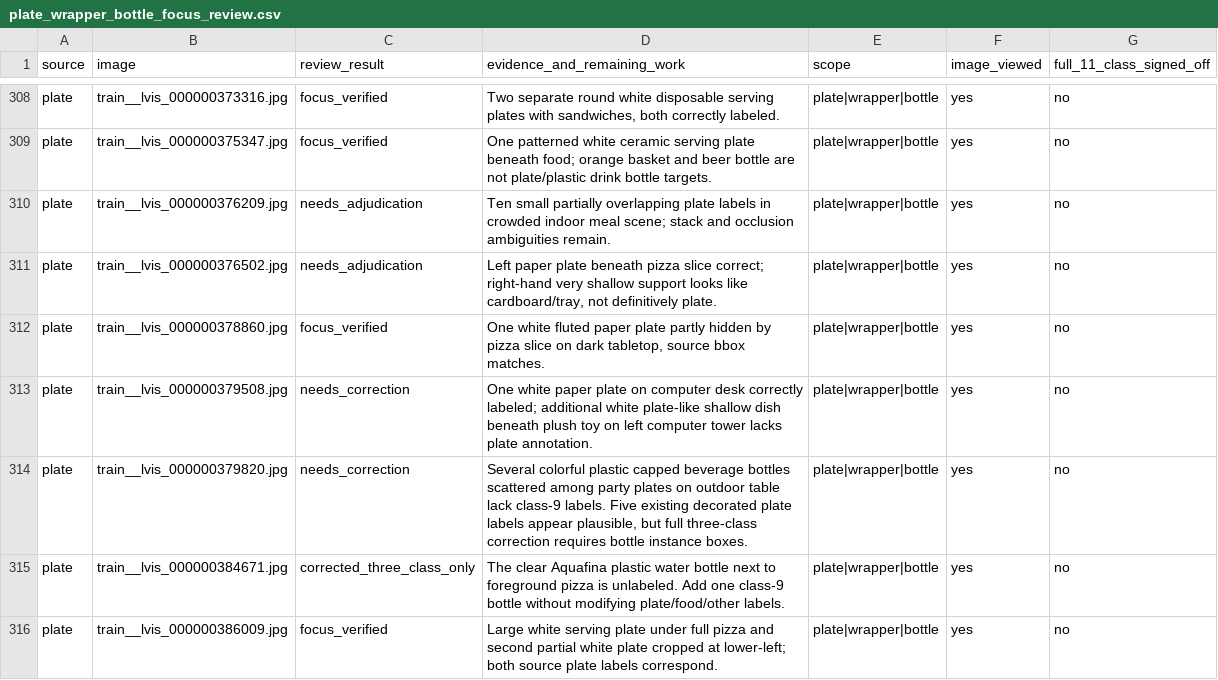
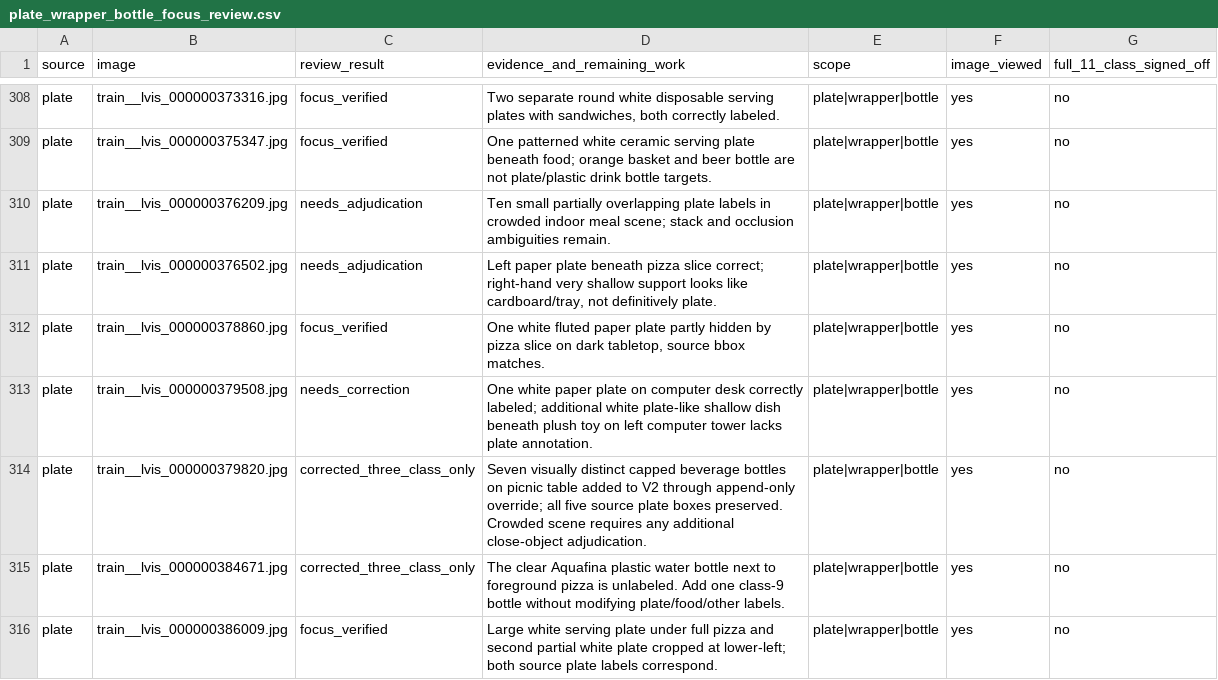
Before and after one commit to cx-57/yolo-cafeteria-research, a CSV file: data/audits/v2_review_2026-10-12/plate_wrapper_bottle_focus_review.csv, drawn as a sheet; only a part is shown, gaps mark what is left out.

Commit message:
Track seven missing picnic-bottle annotations in three-class review ledger

```diff
--- a/data/audits/v2_review_2026-10-12/plate_wrapper_bottle_focus_review.csv
+++ b/data/audits/v2_review_2026-10-12/plate_wrapper_bottle_focus_review.csv
@@ -313,3 +313,3 @@ source,image,review_result,evidence_and_remaining_work,scope,image_viewed,full_1
 "plate","train__lvis_000000379508.jpg","needs_correction","One white paper plate on computer desk correctly labeled; additional white plate-like shallow dish beneath plush toy on left computer tower lacks plate annotation.","plate|wrapper|bottle","yes","no"
-"plate","train__lvis_000000379820.jpg","needs_correction","Several colorful plastic capped beverage bottles scattered among party plates on outdoor table lack class-9 labels. Five existing decorated plate labels appear plausible, but full three-class correction requires bottle instance boxes.","plate|wrapper|bottle","yes","no"
+"plate","train__lvis_000000379820.jpg","corrected_three_class_only","Seven visually distinct capped beverage bottles on picnic table added to V2 through append-only override; all five source plate boxes preserved. Crowded scene requires any additional close-object adjudication.","plate|wrapper|bottle","yes","no"
 "plate","train__lvis_000000384671.jpg","corrected_three_class_only","The clear Aquafina plastic water bottle next to foreground pizza is unlabeled. Add one class-9 bottle without modifying plate/food/other labels.","plate|wrapper|bottle","yes","no"
```
